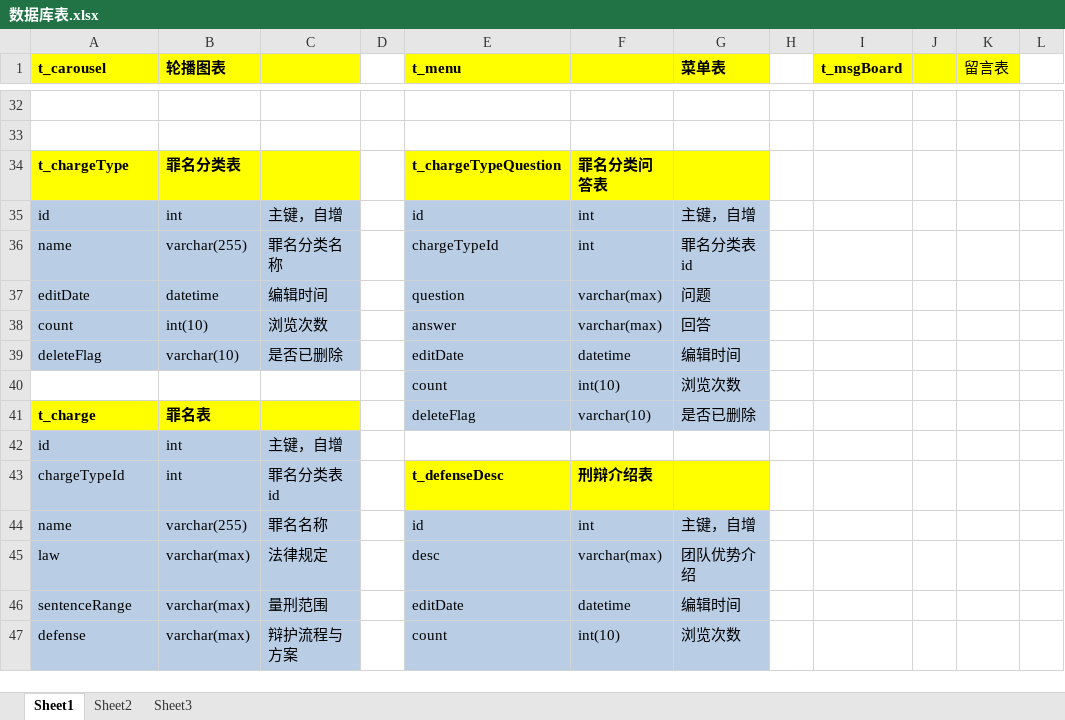
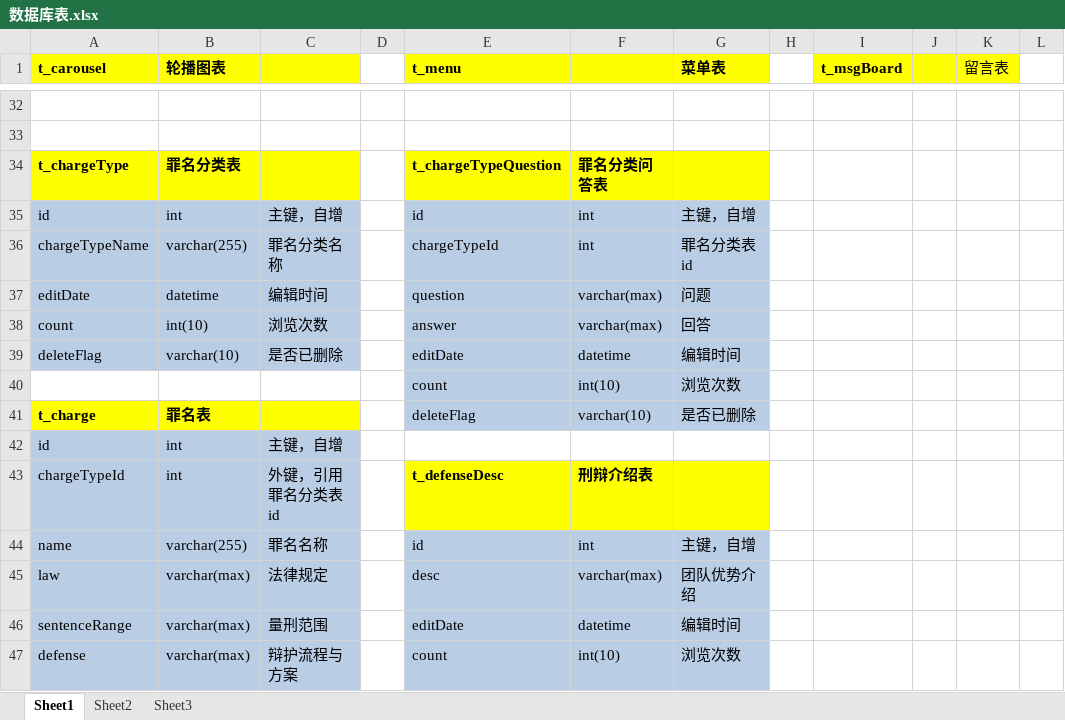
Before and after one commit to Disciplining/LaywerCms, an Excel workbook: databases-backup/数据库表.xlsx, sheet Sheet1, drawn as a sheet; only a part is shown, gaps mark what is left out; values as stored, in another font and other column widths than the file's, no borders; charts and pictures not drawn; the diff names each change by its address in the sheet, - before the commit and + after, or states it on an @@ line.

```diff
--- a/databases-backup/数据库表.xlsx (sheet Sheet1)
+++ b/databases-backup/数据库表.xlsx (sheet Sheet1)
-A36 (t_carousel): name
+A36 (t_carousel): chargeTypeName
-C43: 罪名分类表id
+C43: 外键，引用罪名分类表id
```
Also changed, not shown: charts or pictures, 7 other files.
